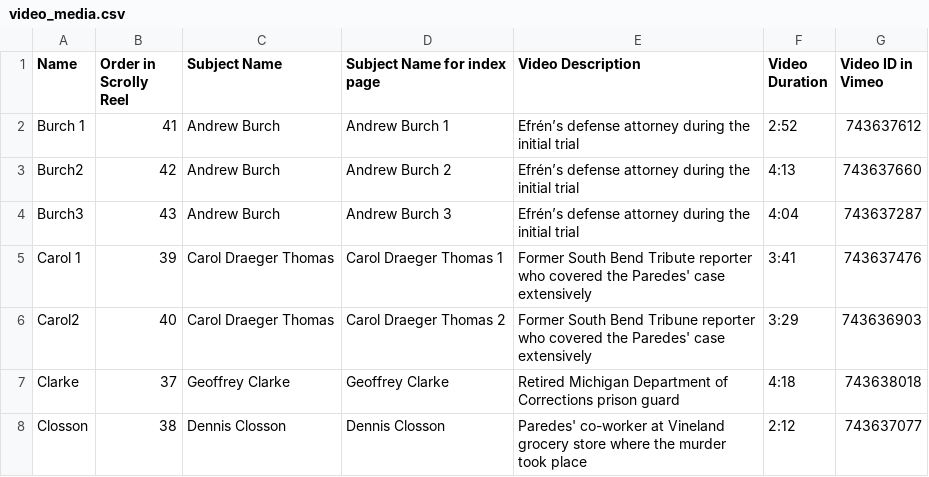
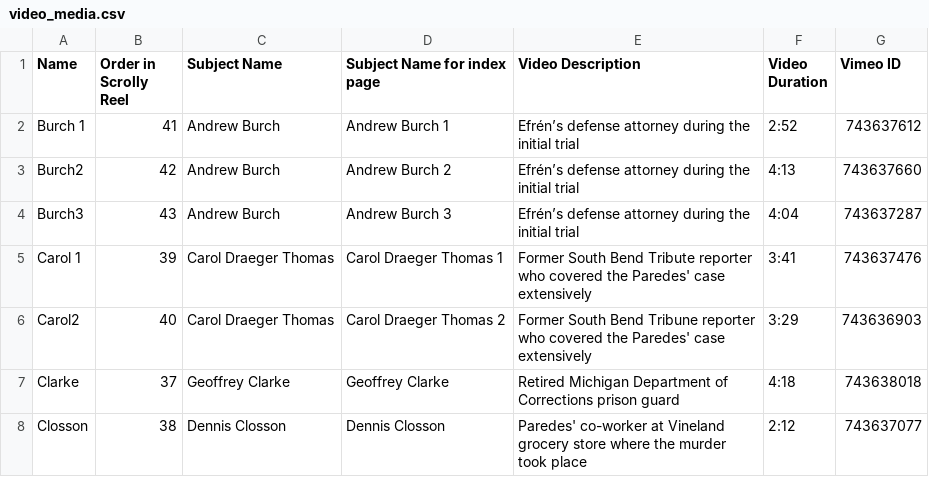
Before and after one commit to juanedflores/htfl_private, a CSV file: video_media.csv, drawn as a sheet; only a part is shown.

```diff
--- a/video_media.csv
+++ b/video_media.csv
@@ -1,2 +1,2 @@
-Name,Order in Scrolly Reel,Subject Name,Subject Name for index page,Video Description,Video Duration,Video ID in Vimeo
+Name,Order in Scrolly Reel,Subject Name,Subject Name for index page,Video Description,Video Duration,Vimeo ID
 Burch 1,41,Andrew Burch,Andrew Burch 1,Efrén’s defense attorney during the initial trial,2:52,743637612
```
Also changed, not shown: 2 other files.
